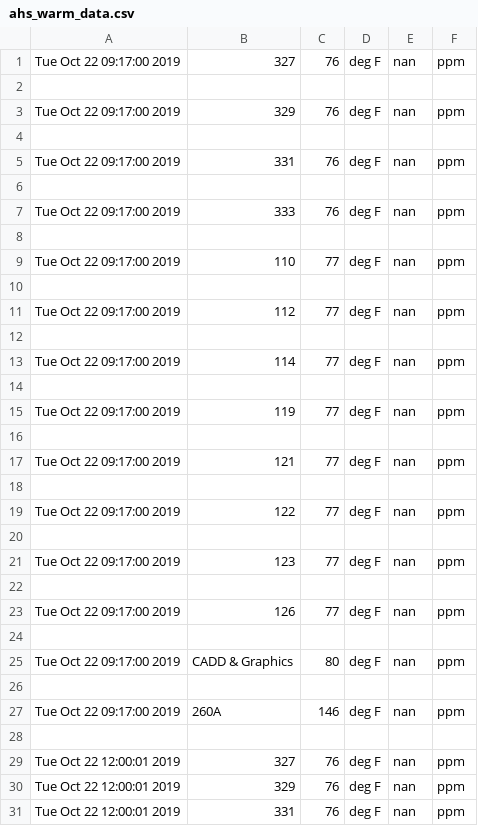
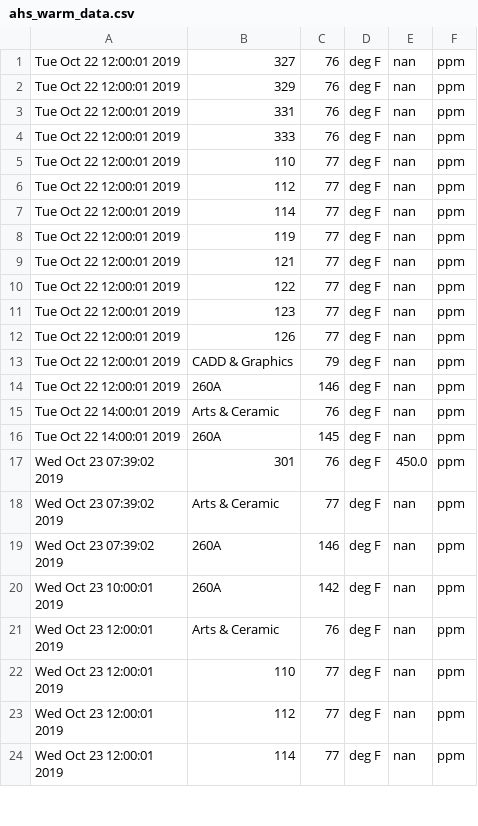
Before and after one commit to jadecodes8191/buildingEnergyApi, a CSV file: ahs_warm_data.csv, drawn as a sheet; only a part is shown; the shorter side is filled out with more unchanged rows; the diff names each change by its address in the sheet, - before the commit and + after, or states it on an @@ line.

Commit message:
adding preliminary data analysis pt. 2

```diff
--- a/ahs_warm_data.csv
+++ b/ahs_warm_data.csv
-row 1: Tue Oct 22 09:17:00 2019 | 327 | 76 | deg F | nan | ppm
-row 2: (empty)
-row 3: Tue Oct 22 09:17:00 2019 | 329 | 76 | deg F | nan | ppm
-row 4: (empty)
-row 5: Tue Oct 22 09:17:00 2019 | 331 | 76 | deg F | nan | ppm
-row 6: (empty)
-row 7: Tue Oct 22 09:17:00 2019 | 333 | 76 | deg F | nan | ppm
-row 8: (empty)
-row 9: Tue Oct 22 09:17:00 2019 | 110 | 77 | deg F | nan | ppm
-row 10: (empty)
-row 11: Tue Oct 22 09:17:00 2019 | 112 | 77 | deg F | nan | ppm
-row 12: (empty)
-row 13: Tue Oct 22 09:17:00 2019 | 114 | 77 | deg F | nan | ppm
-row 14: (empty)
-row 15: Tue Oct 22 09:17:00 2019 | 119 | 77 | deg F | nan | ppm
-row 16: (empty)
-row 17: Tue Oct 22 09:17:00 2019 | 121 | 77 | deg F | nan | ppm
-row 18: (empty)
-row 19: Tue Oct 22 09:17:00 2019 | 122 | 77 | deg F | nan | ppm
-row 20: (empty)
-row 21: Tue Oct 22 09:17:00 2019 | 123 | 77 | deg F | nan | ppm
-row 22: (empty)
-row 23: Tue Oct 22 09:17:00 2019 | 126 | 77 | deg F | nan | ppm
-row 24: (empty)
-row 25: Tue Oct 22 09:17:00 2019 | CADD & Graphics | 80 | deg F | nan | ppm
-row 26: (empty)
-row 27: Tue Oct 22 09:17:00 2019 | 260A | 146 | deg F | nan | ppm
-row 28: (empty)
```
Also changed, not shown: 1 other file.
